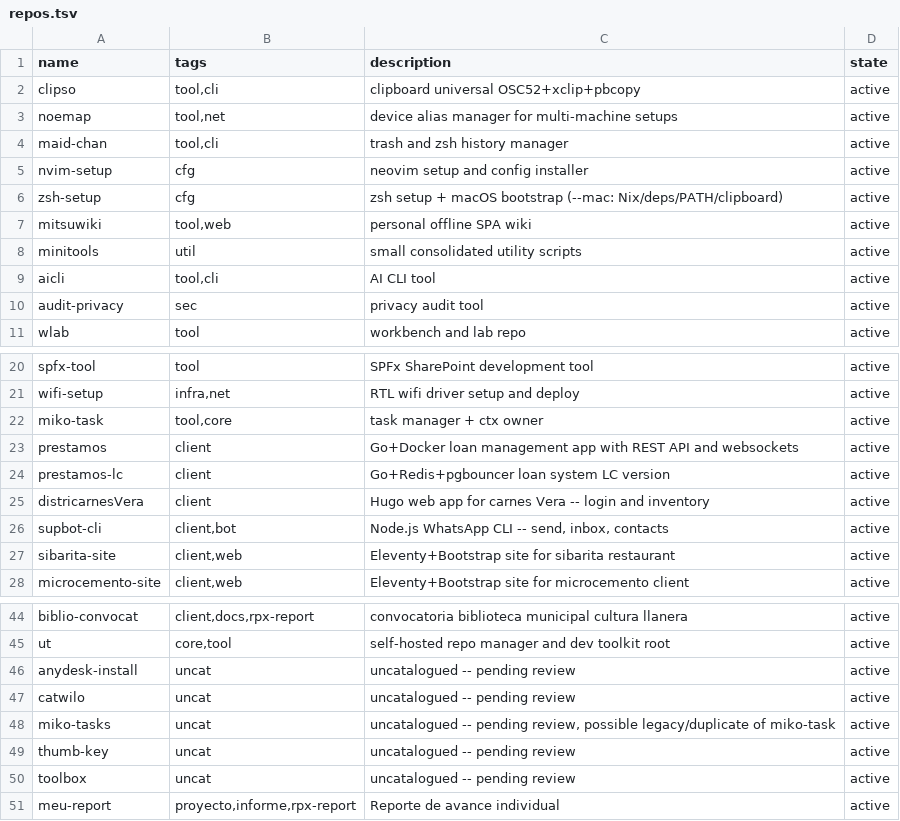
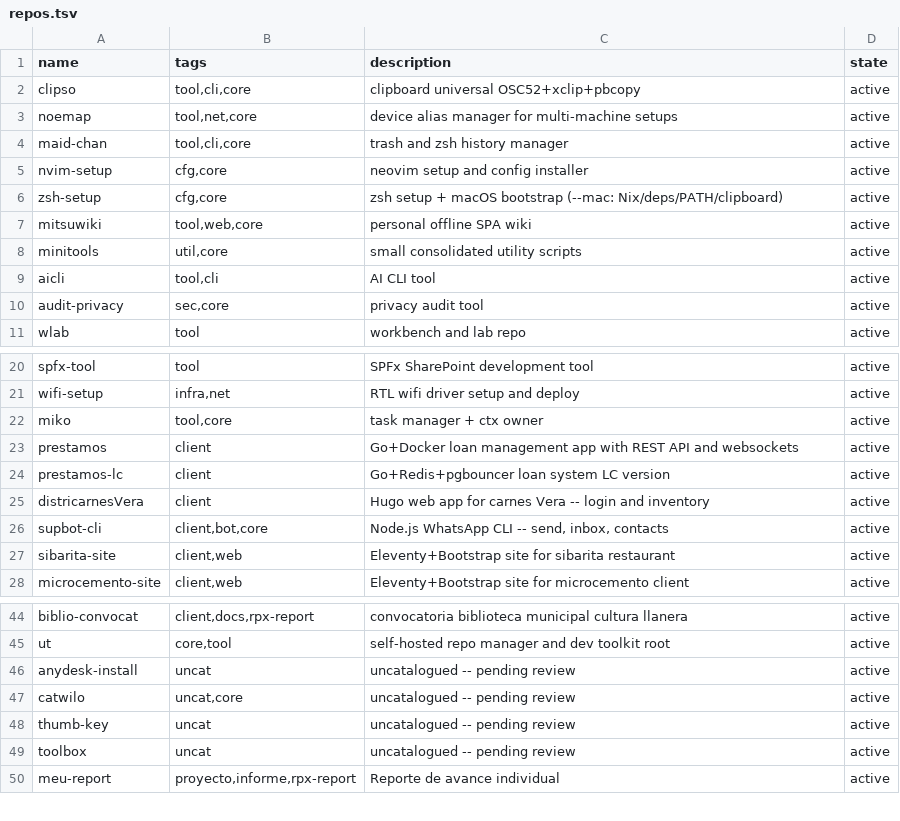
Before and after one commit to catwilo/unix-toolkit, a TSV file: repos.tsv, drawn as a sheet; only a part is shown, gaps mark what is left out; the diff covers the shown part only.

Commit message:
fix(repos): rename miko-task->miko, unix-toolkit->ut, tag core repos, drop miko-tasks dup

```diff
--- a/repos.tsv
+++ b/repos.tsv
@@ -1,11 +1,11 @@
 name	tags	description	state
-clipso	tool,cli	clipboard universal OSC52+xclip+pbcopy	active
-noemap	tool,net	device alias manager for multi-machine setups	active
-maid-chan	tool,cli	trash and zsh history manager	active
-nvim-setup	cfg	neovim setup and config installer	active
-zsh-setup	cfg	zsh setup + macOS bootstrap (--mac: Nix/deps/PATH/clipboard)	active
-mitsuwiki	tool,web	personal offline SPA wiki	active
-minitools	util	small consolidated utility scripts	active
+clipso	tool,cli,core	clipboard universal OSC52+xclip+pbcopy	active
+noemap	tool,net,core	device alias manager for multi-machine setups	active
+maid-chan	tool,cli,core	trash and zsh history manager	active
+nvim-setup	cfg,core	neovim setup and config installer	active
+zsh-setup	cfg,core	zsh setup + macOS bootstrap (--mac: Nix/deps/PATH/clipboard)	active
+mitsuwiki	tool,web,core	personal offline SPA wiki	active
+minitools	util,core	small consolidated utility scripts	active
 aicli	tool,cli	AI CLI tool	active
-audit-privacy	sec	privacy audit tool	active
+audit-privacy	sec,core	privacy audit tool	active
 wlab	tool	workbench and lab repo	active
@@ -21,3 +21,3 @@ spfx-tool	tool	SPFx SharePoint development tool	active
 wifi-setup	infra,net	RTL wifi driver setup and deploy	active
-miko-task	tool,core	task manager + ctx owner	active
+miko	tool,core	task manager + ctx owner	active
 prestamos	client	Go+Docker loan management app with REST API and websockets	active
@@ -25,3 +25,3 @@ prestamos-lc	client	Go+Redis+pgbouncer loan system LC version	active
 districarnesVera	client	Hugo web app for carnes Vera -- login and inventory	active
-supbot-cli	client,bot	Node.js WhatsApp CLI -- send, inbox, contacts	active
+supbot-cli	client,bot,core	Node.js WhatsApp CLI -- send, inbox, contacts	active
 sibarita-site	client,web	Eleventy+Bootstrap site for sibarita restaurant	active
@@ -46,4 +46,3 @@ ut	core,tool	self-hosted repo manager and dev toolkit root	active
 anydesk-install	uncat	uncatalogued -- pending review	active
-catwilo	uncat	uncatalogued -- pending review	active
-miko-tasks	uncat	uncatalogued -- pending review, possible legacy/duplicate of miko-task	active
+catwilo	uncat,core	uncatalogued -- pending review	active
 thumb-key	uncat	uncatalogued -- pending review	active
```
Also changed, not shown: 2 edited cells elsewhere in this file.
